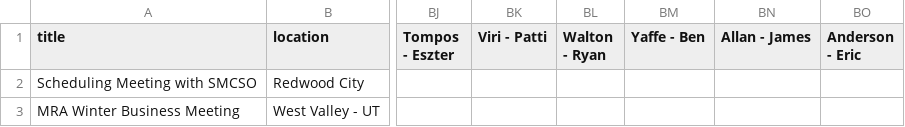
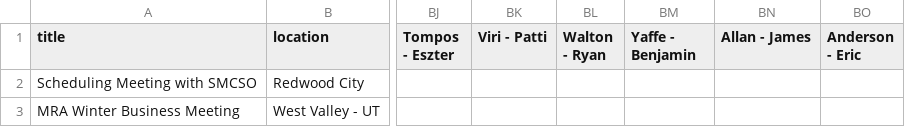
Before and after one commit to andyl/BAMRU-Private, a CSV file: db/2012.csv, drawn as a sheet; only a part is shown, gaps mark what is left out; the diff names each change by its address in the sheet, - before the commit and + after, or states it on an @@ line.

Commit message:
updated Yaffe csv record

```diff
--- a/db/2012.csv
+++ b/db/2012.csv
-BM1: Yaffe - Ben
+BM1: Yaffe - Benjamin
```
